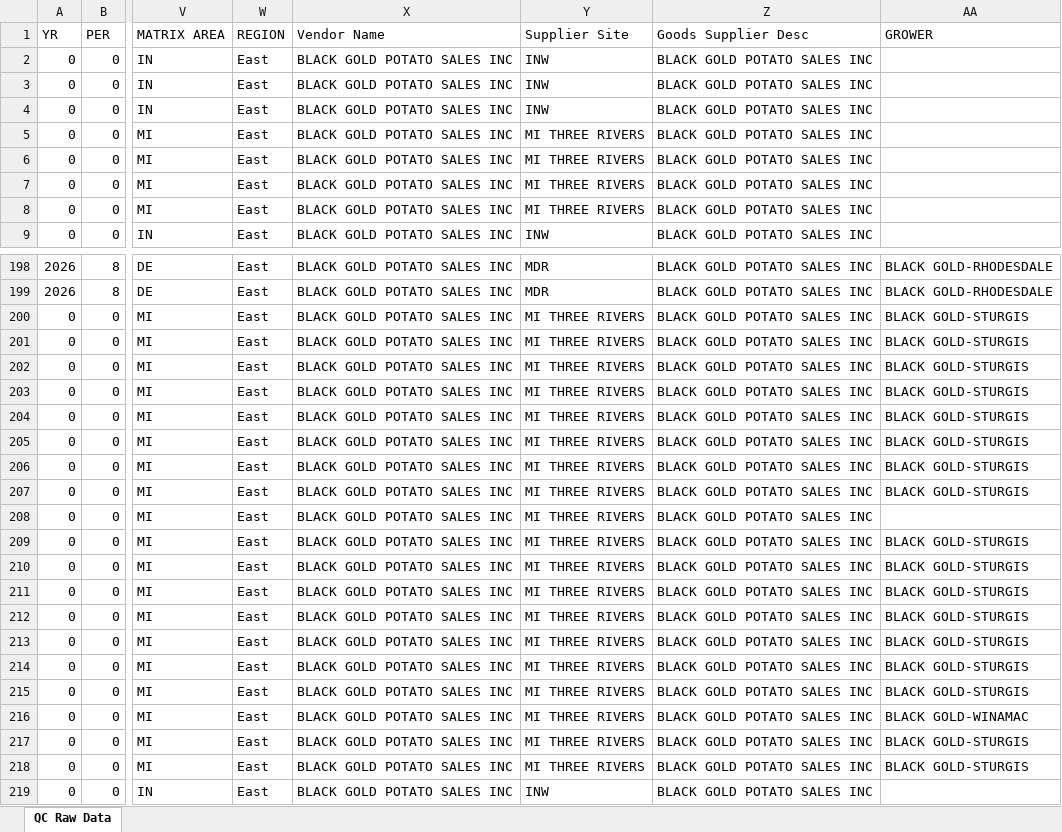
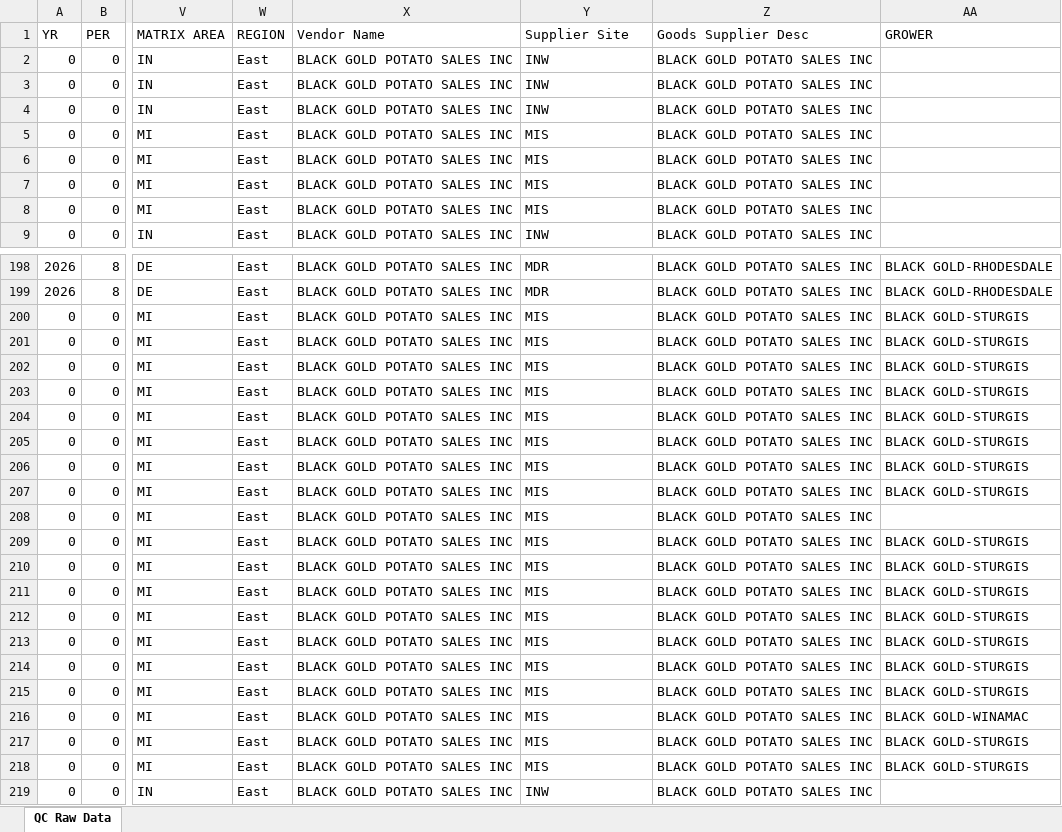
Before and after one commit to igargouri10/daily-quality-update, an Excel workbook: data/qc_raw_data.xlsx, sheet QC Raw Data, drawn as a sheet; only a part is shown, gaps mark what is left out; values as stored, in another font and other column widths than the file's, no borders; the diff covers the shown part only; the diff names each change by its address in the sheet, - before the commit and + after, or states it on an @@ line.

Commit message:
Update QC data

```diff
--- a/data/qc_raw_data.xlsx (sheet QC Raw Data)
+++ b/data/qc_raw_data.xlsx (sheet QC Raw Data)
-Y5:Y8 (Supplier Site): MI THREE RIVERS
+Y5:Y8 (Supplier Site): MIS
-Y200:Y218 (Supplier Site): MI THREE RIVERS
+Y200:Y218 (Supplier Site): MIS
```
Also changed, not shown: 61 edited cells elsewhere in this sheet.
